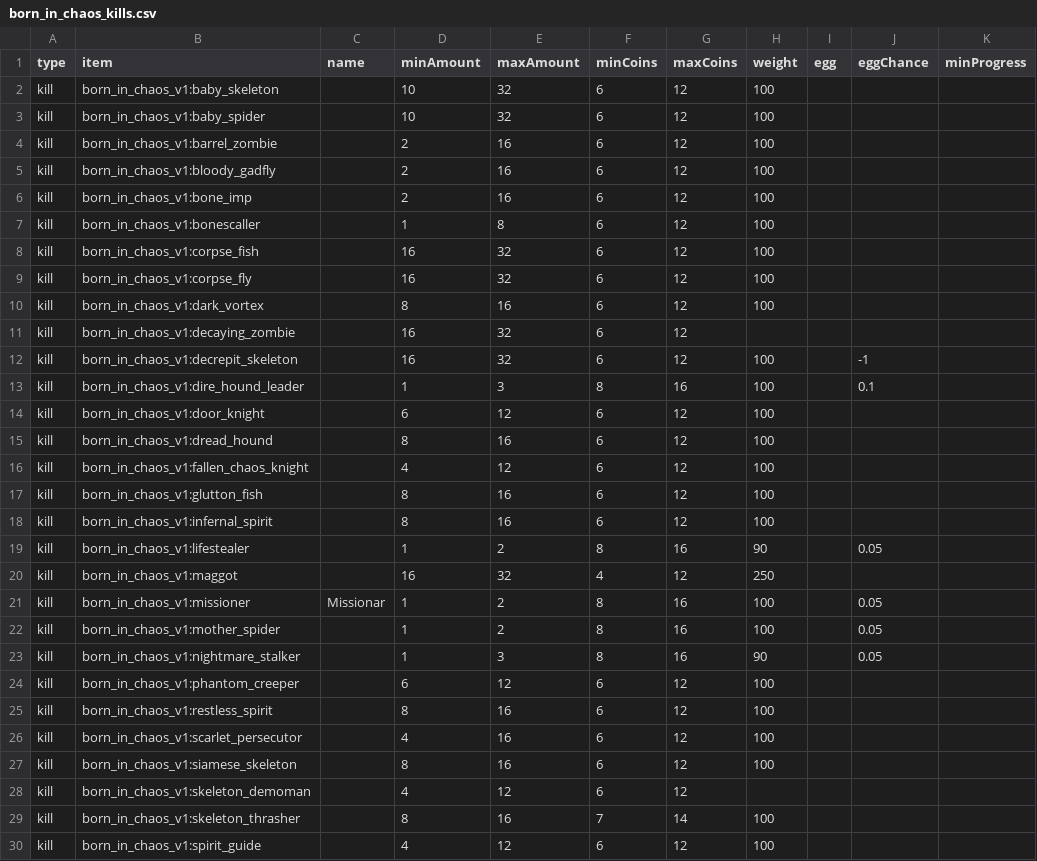
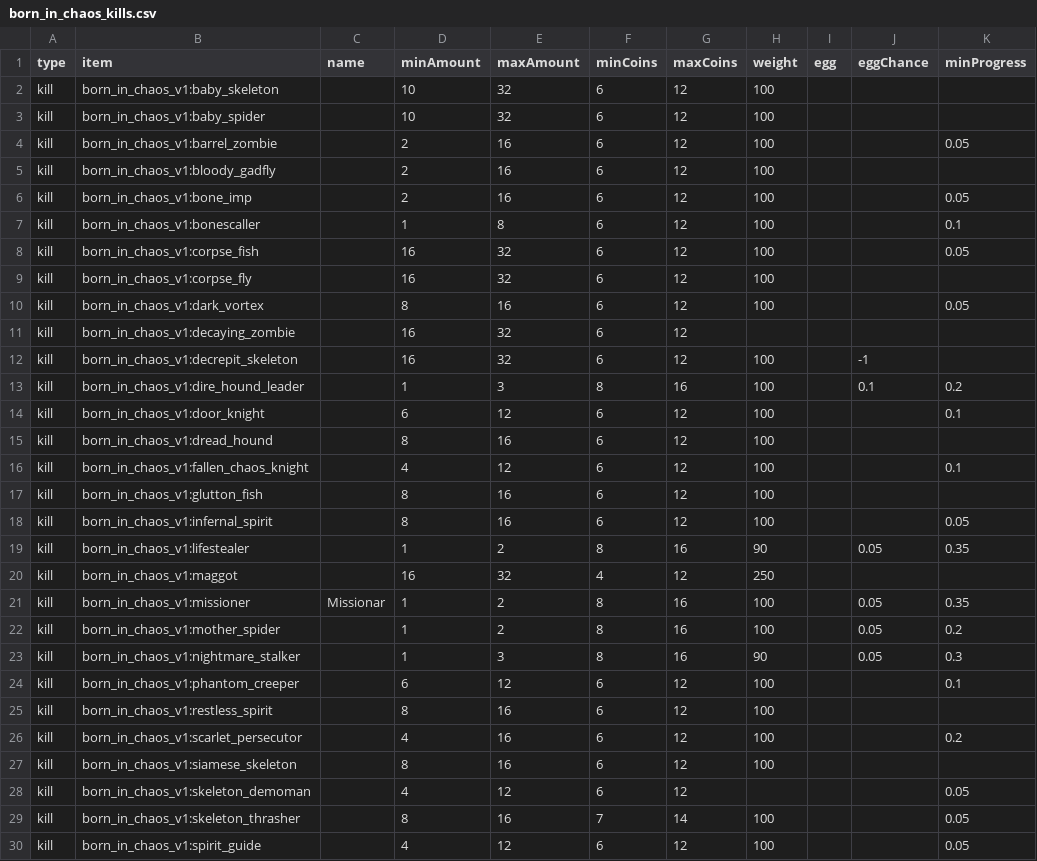
Before and after one commit to Sadragos/kubejs-mission-system, a CSV file: missions/born_in_chaos_kills.csv, drawn as a sheet; only a part is shown; the diff covers the shown part only.

```diff
--- a/missions/born_in_chaos_kills.csv
+++ b/missions/born_in_chaos_kills.csv
@@ -3,28 +3,28 @@ kill;born_in_chaos_v1:baby_skeleton;;10;32;6;12;100;;;
 kill;born_in_chaos_v1:baby_spider;;10;32;6;12;100;;;
-kill;born_in_chaos_v1:barrel_zombie;;2;16;6;12;100;;;
+kill;born_in_chaos_v1:barrel_zombie;;2;16;6;12;100;;;0.05
 kill;born_in_chaos_v1:bloody_gadfly;;2;16;6;12;100;;;
-kill;born_in_chaos_v1:bone_imp;;2;16;6;12;100;;;
-kill;born_in_chaos_v1:bonescaller;;1;8;6;12;100;;;
-kill;born_in_chaos_v1:corpse_fish;;16;32;6;12;100;;;
+kill;born_in_chaos_v1:bone_imp;;2;16;6;12;100;;;0.05
+kill;born_in_chaos_v1:bonescaller;;1;8;6;12;100;;;0.1
+kill;born_in_chaos_v1:corpse_fish;;16;32;6;12;100;;;0.05
 kill;born_in_chaos_v1:corpse_fly;;16;32;6;12;100;;;
-kill;born_in_chaos_v1:dark_vortex;;8;16;6;12;100;;;
+kill;born_in_chaos_v1:dark_vortex;;8;16;6;12;100;;;0.05
 kill;born_in_chaos_v1:decaying_zombie;;16;32;6;12;;;;
 kill;born_in_chaos_v1:decrepit_skeleton;;16;32;6;12;100;;-1;
-kill;born_in_chaos_v1:dire_hound_leader;;1;3;8;16;100;;0.1;
-kill;born_in_chaos_v1:door_knight;;6;12;6;12;100;;;
+kill;born_in_chaos_v1:dire_hound_leader;;1;3;8;16;100;;0.1;0.2
+kill;born_in_chaos_v1:door_knight;;6;12;6;12;100;;;0.1
 kill;born_in_chaos_v1:dread_hound;;8;16;6;12;100;;;
-kill;born_in_chaos_v1:fallen_chaos_knight;;4;12;6;12;100;;;
+kill;born_in_chaos_v1:fallen_chaos_knight;;4;12;6;12;100;;;0.1
 kill;born_in_chaos_v1:glutton_fish;;8;16;6;12;100;;;
-kill;born_in_chaos_v1:infernal_spirit;;8;16;6;12;100;;;
-kill;born_in_chaos_v1:lifestealer;;1;2;8;16;90;;0.05;
+kill;born_in_chaos_v1:infernal_spirit;;8;16;6;12;100;;;0.05
+kill;born_in_chaos_v1:lifestealer;;1;2;8;16;90;;0.05;0.35
 kill;born_in_chaos_v1:maggot;;16;32;4;12;250;;;
-kill;born_in_chaos_v1:missioner;Missionar;1;2;8;16;100;;0.05;
-kill;born_in_chaos_v1:mother_spider;;1;2;8;16;100;;0.05;
-kill;born_in_chaos_v1:nightmare_stalker;;1;3;8;16;90;;0.05;
-kill;born_in_chaos_v1:phantom_creeper;;6;12;6;12;100;;;
+kill;born_in_chaos_v1:missioner;Missionar;1;2;8;16;100;;0.05;0.35
+kill;born_in_chaos_v1:mother_spider;;1;2;8;16;100;;0.05;0.2
+kill;born_in_chaos_v1:nightmare_stalker;;1;3;8;16;90;;0.05;0.3
+kill;born_in_chaos_v1:phantom_creeper;;6;12;6;12;100;;;0.1
 kill;born_in_chaos_v1:restless_spirit;;8;16;6;12;100;;;
-kill;born_in_chaos_v1:scarlet_persecutor;;4;16;6;12;100;;;
+kill;born_in_chaos_v1:scarlet_persecutor;;4;16;6;12;100;;;0.2
 kill;born_in_chaos_v1:siamese_skeleton;;8;16;6;12;100;;;
-kill;born_in_chaos_v1:skeleton_demoman;;4;12;6;12;;;;
-kill;born_in_chaos_v1:skeleton_thrasher;;8;16;7;14;100;;;
-kill;born_in_chaos_v1:spirit_guide;;4;12;6;12;100;;;
+kill;born_in_chaos_v1:skeleton_demoman;;4;12;6;12;;;;0.05
+kill;born_in_chaos_v1:skeleton_thrasher;;8;16;7;14;100;;;0.05
+kill;born_in_chaos_v1:spirit_guide;;4;12;6;12;100;;;0.05
```
Also changed, not shown: 12 edited cells elsewhere in this file, missions/born_in_chaos_items.csv, missions/create_items.csv, 15 other files.
